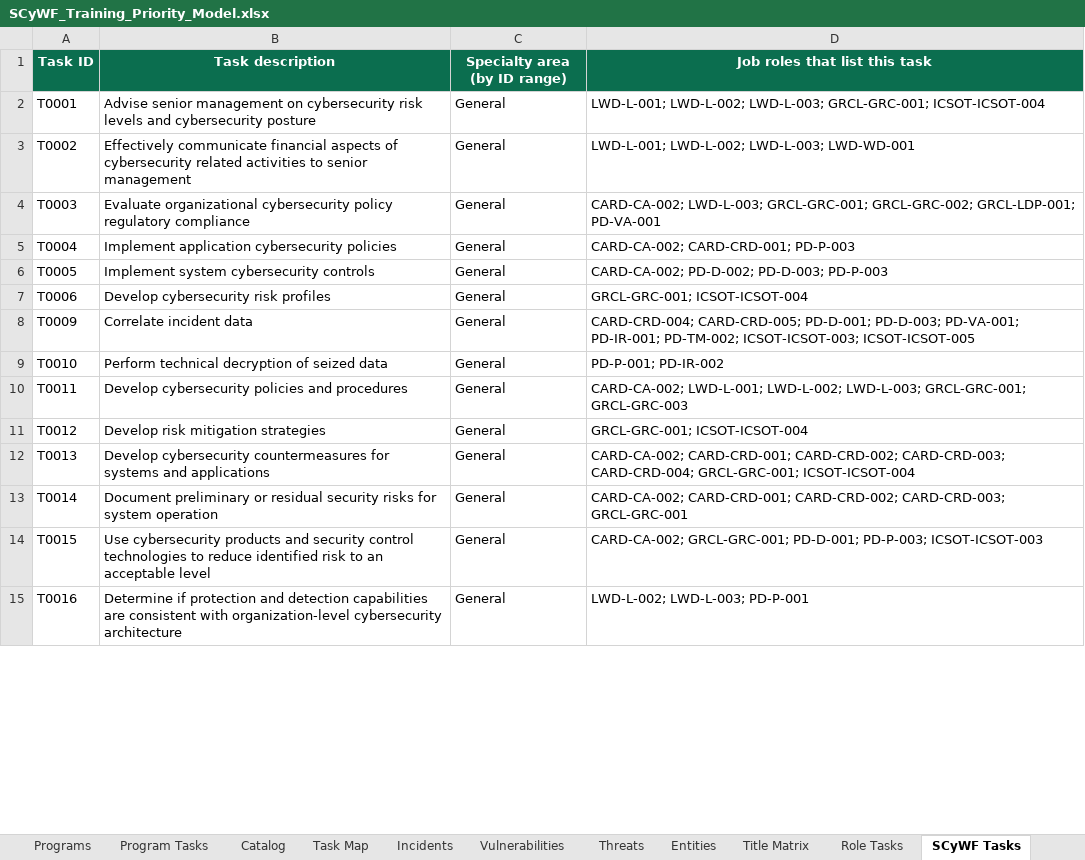
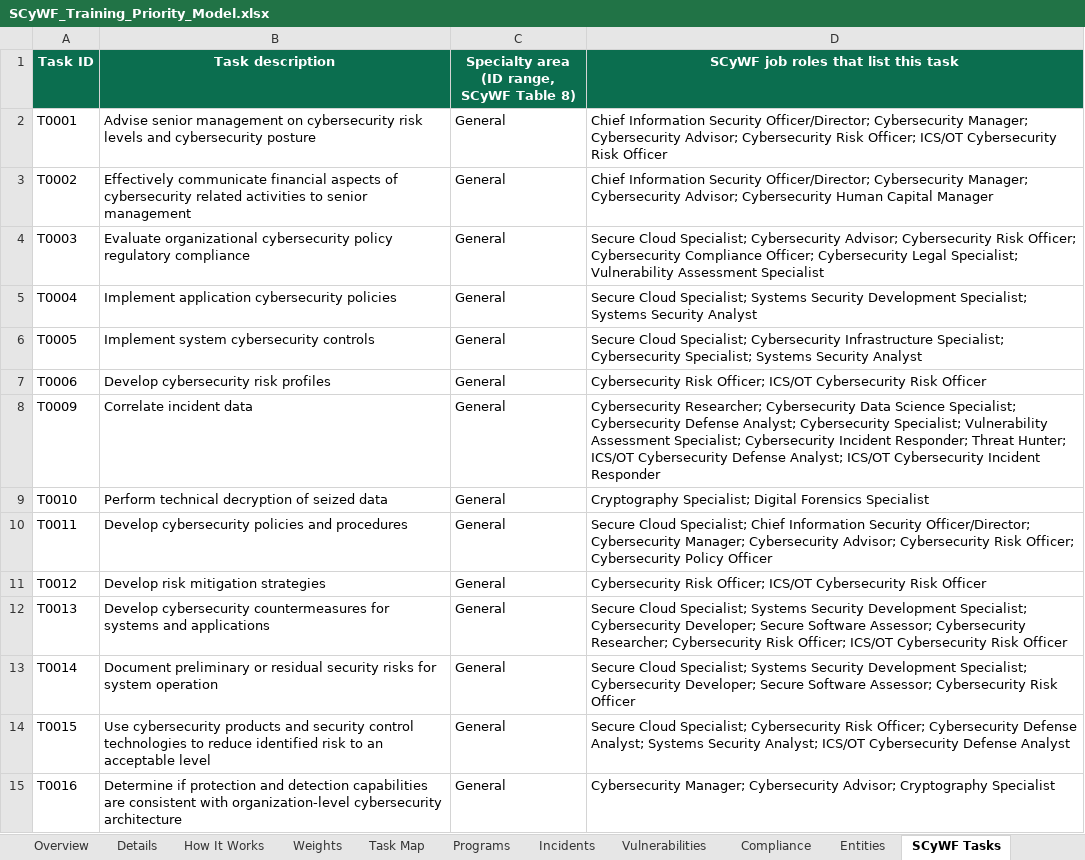
Before and after one commit to MeshaelAlessa/SCyWF, an Excel workbook: excel/SCyWF_Training_Priority_Model.xlsx, sheet SCyWF Tasks, drawn as a sheet; only a part is shown; values as stored, in another font and other column widths than the file's, no borders; the diff covers the shown part only; the diff names each change by its address in the sheet, - before the commit and + after, or states it on an @@ line.

```diff
--- a/excel/SCyWF_Training_Priority_Model.xlsx (sheet SCyWF Tasks)
+++ b/excel/SCyWF_Training_Priority_Model.xlsx (sheet SCyWF Tasks)
-sheet tab: Program Tasks
-sheet tab: Catalog
-sheet tab: Threats
-sheet tab: Title Matrix
-sheet tab: Role Tasks
+sheet tab: Compliance
@@ sheet tab order changed: Overview | Details | How It Works | Weights | Task Map | Programs | Incidents | Vulnerabilities | Compliance | Entities | SCyWF Tasks @@
-C1: Specialty area (by ID range)
+C1: Specialty area (ID range, SCyWF Table 8)
-D1: Job roles that list this task
+D1: SCyWF job roles that list this task
-D2: LWD-L-001; LWD-L-002; LWD-L-003; GRCL-GRC-001; ICSOT-ICSOT-004
+D2: Chief Information Security Officer/Director; Cybersecurity Manager; Cybersecurity Advisor; Cybersecurity Risk Officer; ICS/OT Cybersecurity Risk Officer
-D3: LWD-L-001; LWD-L-002; LWD-L-003; LWD-WD-001
+D3: Chief Information Security Officer/Director; Cybersecurity Manager; Cybersecurity Advisor; Cybersecurity Human Capital Manager
-D4: CARD-CA-002; LWD-L-003; GRCL-GRC-001; GRCL-GRC-002; GRCL-LDP-001; PD-VA-001
+D4: Secure Cloud Specialist; Cybersecurity Advisor; Cybersecurity Risk Officer; Cybersecurity Compliance Officer; Cybersecurity Legal Specialist; Vulnerability Assessment Specialist
-D5: CARD-CA-002; CARD-CRD-001; PD-P-003
+D5: Secure Cloud Specialist; Systems Security Development Specialist; Systems Security Analyst
-D6: CARD-CA-002; PD-D-002; PD-D-003; PD-P-003
+D6: Secure Cloud Specialist; Cybersecurity Infrastructure Specialist; Cybersecurity Specialist; Systems Security Analyst
-D7: GRCL-GRC-001; ICSOT-ICSOT-004
+D7: Cybersecurity Risk Officer; ICS/OT Cybersecurity Risk Officer
-D8: CARD-CRD-004; CARD-CRD-005; PD-D-001; PD-D-003; PD-VA-001; PD-IR-001; PD-TM-002; ICSOT-ICSOT-003; ICSOT-ICSOT-005
+D8: Cybersecurity Researcher; Cybersecurity Data Science Specialist; Cybersecurity Defense Analyst; Cybersecurity Specialist; Vulnerability Assessment Specialist; Cybersecurity Incident Responder; Threat Hunter; ICS/OT Cybersecurity Defense Analyst; ICS/OT Cybersecurity Incident Responder
-D9: PD-P-001; PD-IR-002
+D9: Cryptography Specialist; Digital Forensics Specialist
-D10: CARD-CA-002; LWD-L-001; LWD-L-002; LWD-L-003; GRCL-GRC-001; GRCL-GRC-003
+D10: Secure Cloud Specialist; Chief Information Security Officer/Director; Cybersecurity Manager; Cybersecurity Advisor; Cybersecurity Risk Officer; Cybersecurity Policy Officer
-D11: GRCL-GRC-001; ICSOT-ICSOT-004
+D11: Cybersecurity Risk Officer; ICS/OT Cybersecurity Risk Officer
-D12: CARD-CA-002; CARD-CRD-001; CARD-CRD-002; CARD-CRD-003; CARD-CRD-004; GRCL-GRC-001; ICSOT-ICSOT-004
+D12: Secure Cloud Specialist; Systems Security Development Specialist; Cybersecurity Developer; Secure Software Assessor; Cybersecurity Researcher; Cybersecurity Risk Officer; ICS/OT Cybersecurity Risk Officer
-D13: CARD-CA-002; CARD-CRD-001; CARD-CRD-002; CARD-CRD-003; GRCL-GRC-001
+D13: Secure Cloud Specialist; Systems Security Development Specialist; Cybersecurity Developer; Secure Software Assessor; Cybersecurity Risk Officer
-D14: CARD-CA-002; GRCL-GRC-001; PD-D-001; PD-P-003; ICSOT-ICSOT-003
+D14: Secure Cloud Specialist; Cybersecurity Risk Officer; Cybersecurity Defense Analyst; Systems Security Analyst; ICS/OT Cybersecurity Defense Analyst
-D15: LWD-L-002; LWD-L-003; PD-P-001
+D15: Cybersecurity Manager; Cybersecurity Advisor; Cryptography Specialist
```
Also changed, not shown: 631 edited cells elsewhere in this sheet, sheet Vulnerabilities, sheet Task Map, sheet Details, sheet Programs, sheet Overview, sheet Incidents, 3 more sheets, other sheet tabs, formulas that keep their value, charts or pictures, 10 other files.
